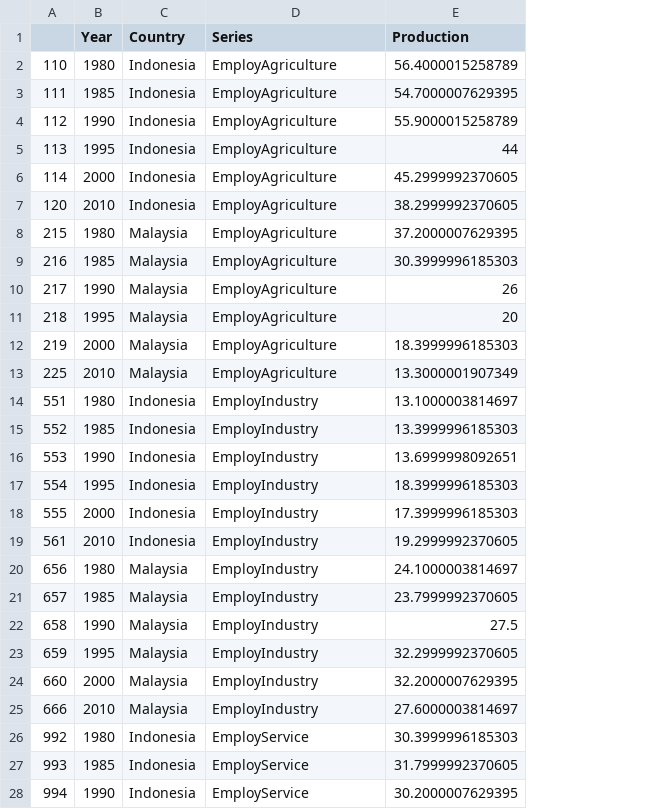
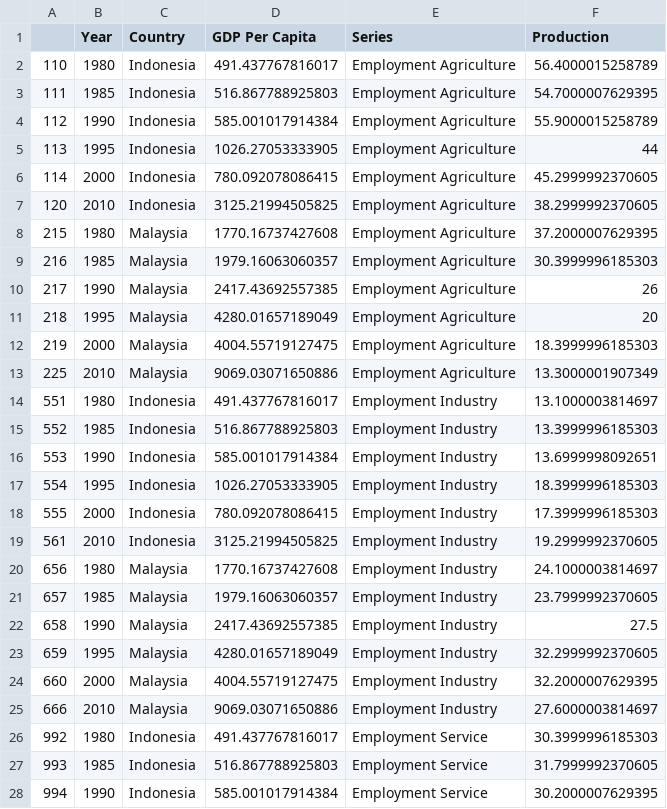
Before and after one commit to kashchei/p6_finalproject, a CSV file: data/4_Economic_sectors_cont.csv, drawn as a sheet; only a part is shown; addresses are those after the commit; the diff covers the shown part only; the diff names each change by its address in the sheet, - before the commit and + after, or states it on an @@ line.

```diff
--- a/data/4_Economic_sectors_cont.csv
+++ b/data/4_Economic_sectors_cont.csv
+column D (GDP Per Capita), rows 2-28: 491.437767816017 | 516.867788925803 | 585.001017914384 | 1026.27053333905 | 780.092078086415 | 3125.21994505825 | 1770.16737427608 | 1979.16063060357 | 2417.43692557385 | 4280.01657189049 | 4004.55719127475 | 9069.03071650886 | 491.437767816017 | 516.867788925803 | 585.001017914384 | 1026.27053333905 | 780.092078086415 | 3125.21994505825 | 1770.16737427608 | 1979.16063060357 | 2417.43692557385 | 4280.01657189049 | 4004.55719127475 | 9069.03071650886 | 491.437767816017 | 516.867788925803 | 585.001017914384
-E2:E13 (Series): EmployAgriculture
+E2:E13 (Series): Employment Agriculture
-E14:E25 (Series): EmployIndustry
+E14:E25 (Series): Employment Industry
-E26:E28 (Series): EmployService
+E26:E28 (Series): Employment Service
```
Also changed, not shown: 9 edited cells elsewhere in this file, data/1_GDP_development.csv, data/1_GDP_development2.csv, 10 other files.
